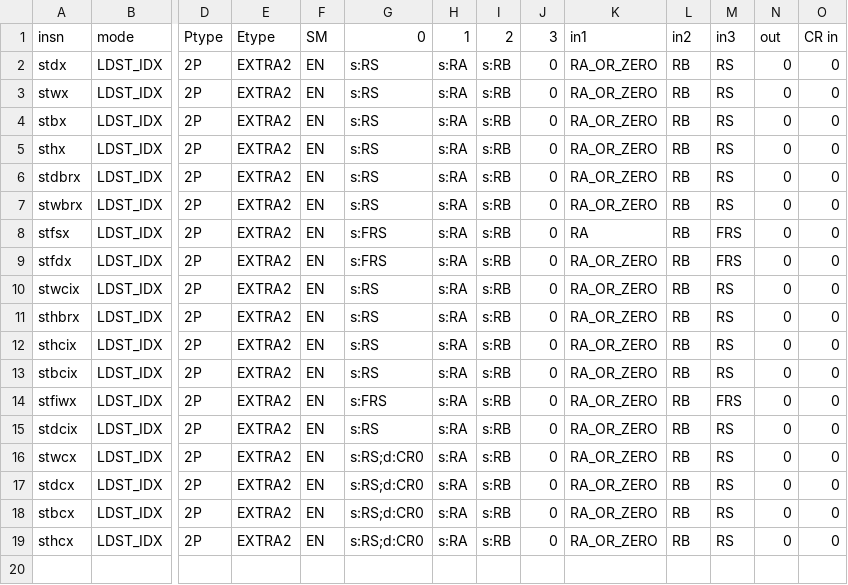
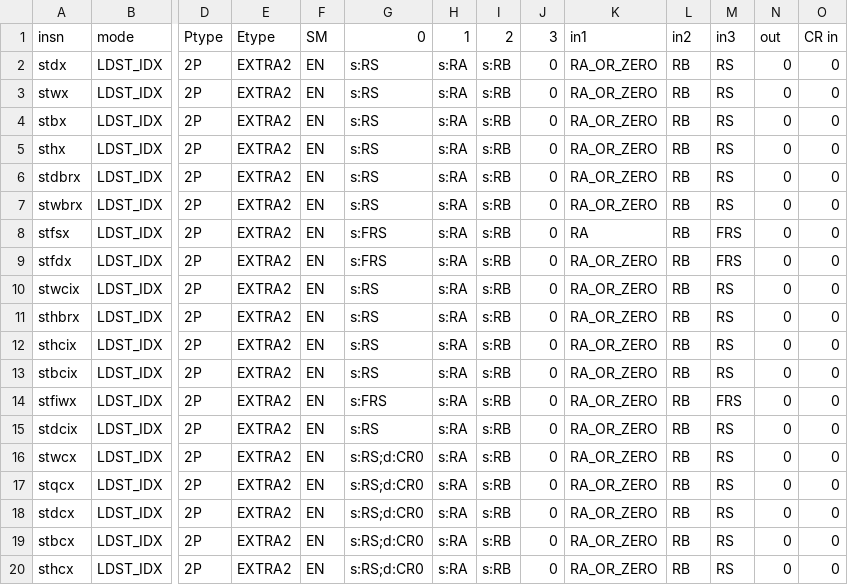
Before and after one commit to Libre-SOC-mirrors/openpower-isa, a CSV file: openpower/isatables/LDSTRM-2P-3S.csv, drawn as a sheet; only a part is shown, gaps mark what is left out; rows hold the shown columns only; the diff names each change by its address in the sheet, - before the commit and + after, or states it on an @@ line.

```diff
--- a/openpower/isatables/LDSTRM-2P-3S.csv
+++ b/openpower/isatables/LDSTRM-2P-3S.csv
+row 17: stqcx | LDST_IDX | 2P | EXTRA2 | EN | s:RS;d:CR0 | s:RA | s:RB | 0 | RA_OR_ZERO | RB | RS | 0 | 0
```
Also changed, not shown: openpower/isatables/minor_31.csv, 1 other file.
